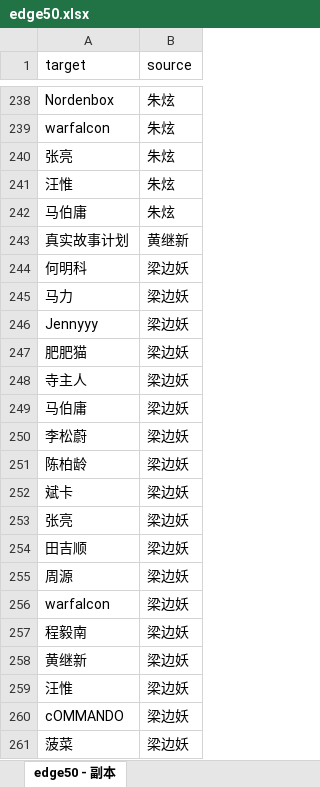
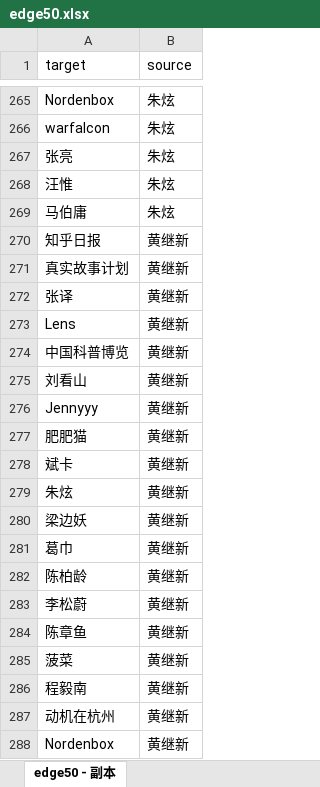
Before and after one commit to spiderbeg/zhihu_data, an Excel workbook: node/edge50.xlsx, sheet edge50 - 副本, drawn as a sheet; only a part is shown, gaps mark what is left out; the shorter side is filled out with more unchanged rows; values as stored, in another font and other column widths than the file's, no cell formats; the diff covers the shown part only; the diff names each change by its address in the sheet, - before the commit and + after, or states it on an @@ line.

```diff
--- a/node/edge50.xlsx (sheet edge50 - 副本)
+++ b/node/edge50.xlsx (sheet edge50 - 副本)
+row 270: 知乎日报 | 黄继新
+row 272: 张译 | 黄继新
+row 273: Lens | 黄继新
+row 274: 中国科普博览 | 黄继新
+row 275: 刘看山 | 黄继新
+row 276: Jennyyy | 黄继新
+row 277: 肥肥猫 | 黄继新
+row 278: 斌卡 | 黄继新
+row 279: 朱炫 | 黄继新
+row 280: 梁边妖 | 黄继新
+row 281: 葛巾 | 黄继新
+row 282: 陈柏龄 | 黄继新
+row 283: 李松蔚 | 黄继新
+row 284: 陈章鱼 | 黄继新
+row 285: 菠菜 | 黄继新
+row 286: 程毅南 | 黄继新
+row 287: 动机在杭州 | 黄继新
+row 288: Nordenbox | 黄继新
```
Also changed, not shown: 145 added rows, 22 removed rows and 17 moved rows elsewhere in this sheet, cell formats, node/node50.xlsx, 6 other files.
